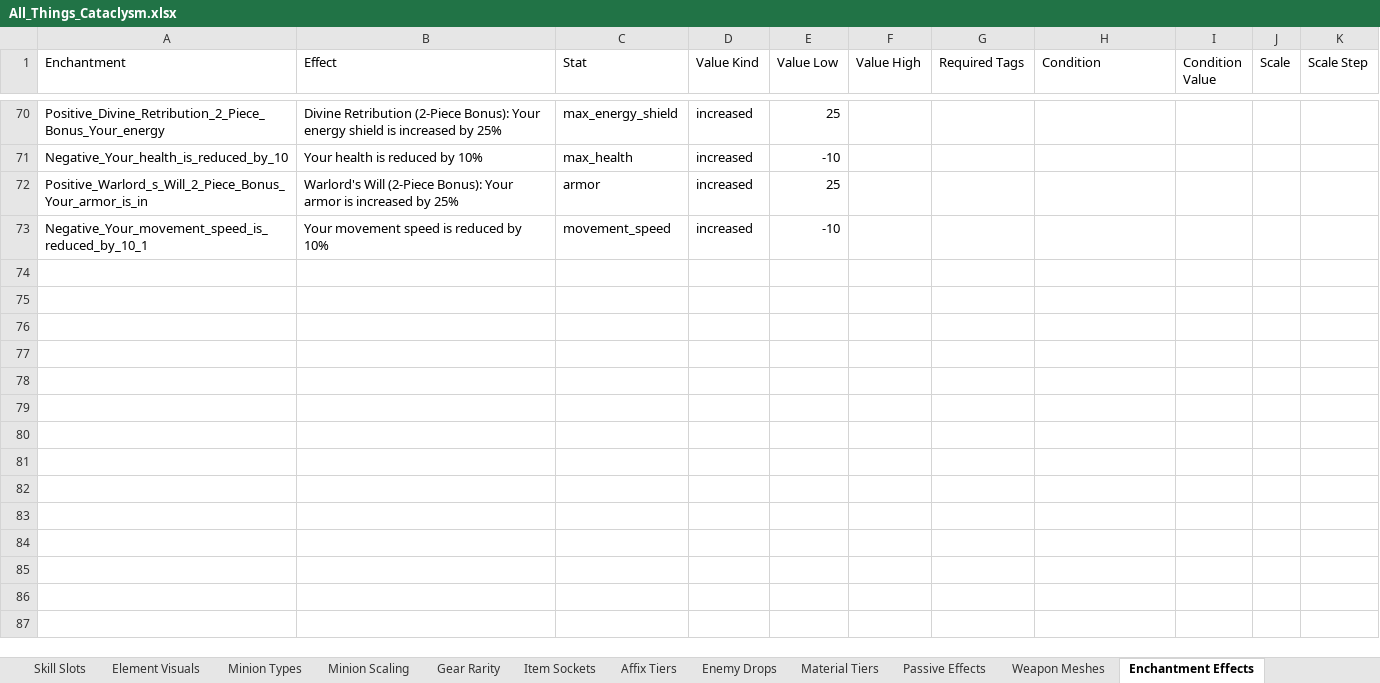
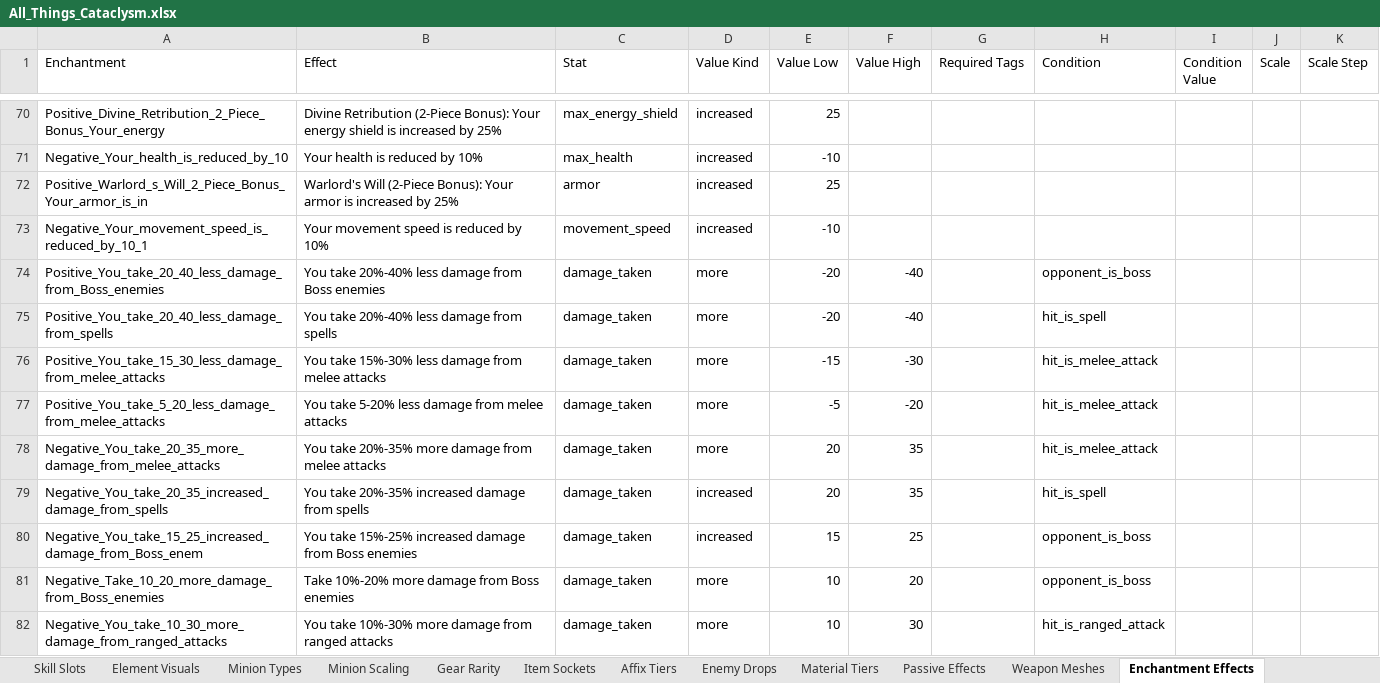
Before and after one commit to sdubois777/Cataclysm, an Excel workbook: docs/All_Things_Cataclysm.xlsx, sheet Enchantment Effects, drawn as a sheet; only a part is shown, gaps mark what is left out; values as stored, in another font and other column widths than the file's, no borders; the diff names each change by its address in the sheet, - before the commit and + after, or states it on an @@ line.

```diff
--- a/docs/All_Things_Cataclysm.xlsx (sheet Enchantment Effects)
+++ b/docs/All_Things_Cataclysm.xlsx (sheet Enchantment Effects)
+row 74: Positive_You_take_20_40_less_damage_from_Boss_enemies | You take 20%-40% less damage from Boss enemies | damage_taken | more | -20 | -40 |  | opponent_is_boss
+row 75: Positive_You_take_20_40_less_damage_from_spells | You take 20%-40% less damage from spells | damage_taken | more | -20 | -40 |  | hit_is_spell
+row 76: Positive_You_take_15_30_less_damage_from_melee_attacks | You take 15%-30% less damage from melee attacks | damage_taken | more | -15 | -30 |  | hit_is_melee_attack
+row 77: Positive_You_take_5_20_less_damage_from_melee_attacks | You take 5-20% less damage from melee attacks | damage_taken | more | -5 | -20 |  | hit_is_melee_attack
+row 78: Negative_You_take_20_35_more_damage_from_melee_attacks | You take 20%-35% more damage from melee attacks | damage_taken | more | 20 | 35 |  | hit_is_melee_attack
+row 79: Negative_You_take_20_35_increased_damage_from_spells | You take 20%-35% increased damage from spells | damage_taken | increased | 20 | 35 |  | hit_is_spell
+row 80: Negative_You_take_15_25_increased_damage_from_Boss_enem | You take 15%-25% increased damage from Boss enemies | damage_taken | increased | 15 | 25 |  | opponent_is_boss
+row 81: Negative_Take_10_20_more_damage_from_Boss_enemies | Take 10%-20% more damage from Boss enemies | damage_taken | more | 10 | 20 |  | opponent_is_boss
+row 82: Negative_You_take_10_30_more_damage_from_ranged_attacks | You take 10%-30% more damage from ranged attacks | damage_taken | more | 10 | 30 |  | hit_is_ranged_attack
```
Also changed, not shown: 8 other files.
